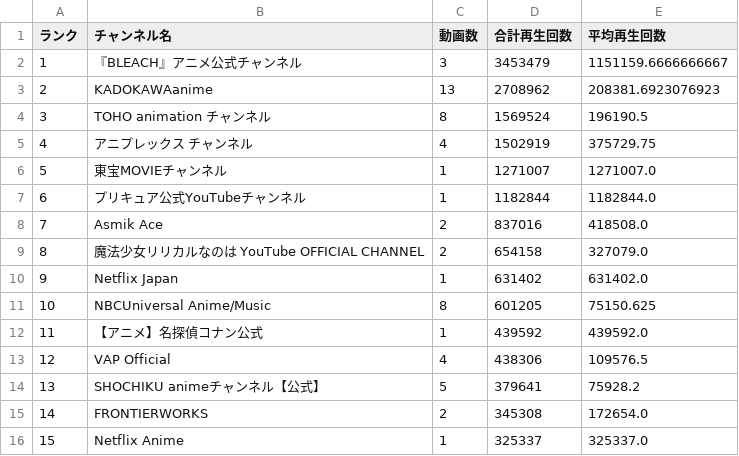
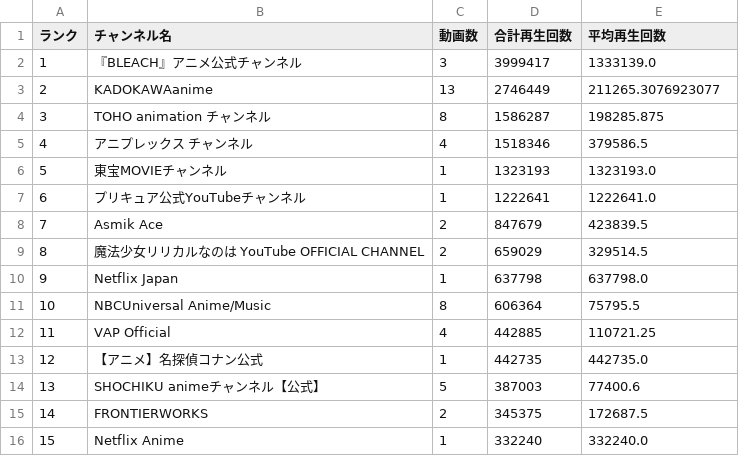
Before and after one commit to SchiAnimeMusic/AnimeInfo, a CSV file: data/channel_statistics.csv, drawn as a sheet; only a part is shown; removed rows and columns are numbered as before the commit, all else as after; the diff covers the shown part only; the diff names each change by its address in the sheet, - before the commit and + after, or states it on an @@ line.

```diff
--- a/data/channel_statistics.csv
+++ b/data/channel_statistics.csv
-D2 (合計再生回数): 3453479
+D2 (合計再生回数): 3999417
-E2 (平均再生回数): 1151159.6666666667
+E2 (平均再生回数): 1333139.0
-D3 (合計再生回数): 2708962
+D3 (合計再生回数): 2746449
-E3 (平均再生回数): 208381.6923076923
+E3 (平均再生回数): 211265.3076923077
-D4 (合計再生回数): 1569524
+D4 (合計再生回数): 1586287
-E4 (平均再生回数): 196190.5
+E4 (平均再生回数): 198285.875
-D5 (合計再生回数): 1502919
+D5 (合計再生回数): 1518346
-E5 (平均再生回数): 375729.75
+E5 (平均再生回数): 379586.5
-D6 (合計再生回数): 1271007
+D6 (合計再生回数): 1323193
-E6 (平均再生回数): 1271007.0
+E6 (平均再生回数): 1323193.0
-D7 (合計再生回数): 1182844
+D7 (合計再生回数): 1222641
-E7 (平均再生回数): 1182844.0
+E7 (平均再生回数): 1222641.0
-D8 (合計再生回数): 837016
+D8 (合計再生回数): 847679
-E8 (平均再生回数): 418508.0
+E8 (平均再生回数): 423839.5
-D9 (合計再生回数): 654158
+D9 (合計再生回数): 659029
-E9 (平均再生回数): 327079.0
+E9 (平均再生回数): 329514.5
-D10 (合計再生回数): 631402
+D10 (合計再生回数): 637798
-E10 (平均再生回数): 631402.0
+E10 (平均再生回数): 637798.0
-D11 (合計再生回数): 601205
+D11 (合計再生回数): 606364
-E11 (平均再生回数): 75150.625
+E11 (平均再生回数): 75795.5
-row 12: 11 | 【アニメ】名探偵コナン公式 | 1 | 439592 | 439592.0
@@ column A (ランク) renumbered in row 12 @@
-D12 (合計再生回数): 438306
+D12 (合計再生回数): 442885
-E12 (平均再生回数): 109576.5
+E12 (平均再生回数): 110721.25
+row 13: 12 | 【アニメ】名探偵コナン公式 | 1 | 442735 | 442735.0
-D14 (合計再生回数): 379641
+D14 (合計再生回数): 387003
-E14 (平均再生回数): 75928.2
+E14 (平均再生回数): 77400.6
-D15 (合計再生回数): 345308
+D15 (合計再生回数): 345375
-E15 (平均再生回数): 172654.0
+E15 (平均再生回数): 172687.5
-D16 (合計再生回数): 325337
+D16 (合計再生回数): 332240
-E16 (平均再生回数): 325337.0
+E16 (平均再生回数): 332240.0
```
Also changed, not shown: 1 added row and 32 edited cells elsewhere in this file, 4 other files.
